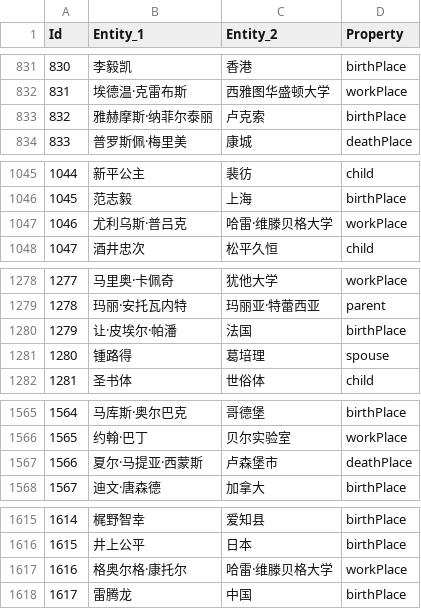
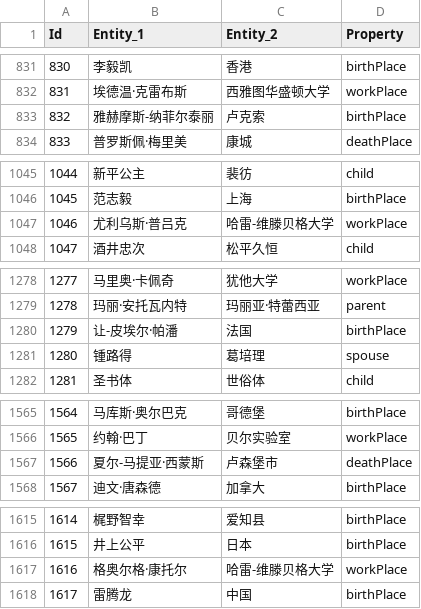
Before and after one commit to henryyang42/IRIE_Project2, a CSV file: data/train.csv, drawn as a sheet; only a part is shown, gaps mark what is left out; the diff covers the shown part only.

```diff
--- a/data/train.csv
+++ b/data/train.csv
@@ -832,3 +832,3 @@ Id,Entity_1,Entity_2,Property
 831,埃德温·克雷布斯,西雅图华盛顿大学,workPlace
-832,雅赫摩斯·纳菲尔泰丽,卢克索,birthPlace
+832,雅赫摩斯-纳菲尔泰丽,卢克索,birthPlace
 833,普罗斯佩·梅里美,康城,deathPlace
@@ -1046,3 +1046,3 @@ Id,Entity_1,Entity_2,Property
 1045,范志毅,上海,birthPlace
-1046,尤利乌斯·普吕克,哈雷·维滕贝格大学,workPlace
+1046,尤利乌斯·普吕克,哈雷-维滕贝格大学,workPlace
 1047,酒井忠次,松平久恒,child
@@ -1279,3 +1279,3 @@ Id,Entity_1,Entity_2,Property
 1278,玛丽·安托瓦内特,玛丽亚·特蕾西亚,parent
-1279,让·皮埃尔·帕潘,法国,birthPlace
+1279,让-皮埃尔·帕潘,法国,birthPlace
 1280,锺路得,葛培理,spouse
@@ -1566,3 +1566,3 @@ Id,Entity_1,Entity_2,Property
 1565,约翰·巴丁,贝尔实验室,workPlace
-1566,夏尔·马提亚·西蒙斯,卢森堡市,deathPlace
+1566,夏尔-马提亚·西蒙斯,卢森堡市,deathPlace
 1567,迪文·唐森德,加拿大,birthPlace
@@ -1616,3 +1616,3 @@ Id,Entity_1,Entity_2,Property
 1615,井上公平,日本,birthPlace
-1616,格奥尔格·康托尔,哈雷·维滕贝格大学,workPlace
+1616,格奥尔格·康托尔,哈雷-维滕贝格大学,workPlace
 1617,雷腾龙,中国,birthPlace
```
Also changed, not shown: 51 edited cells elsewhere in this file, data/test.csv, 6 other files.
